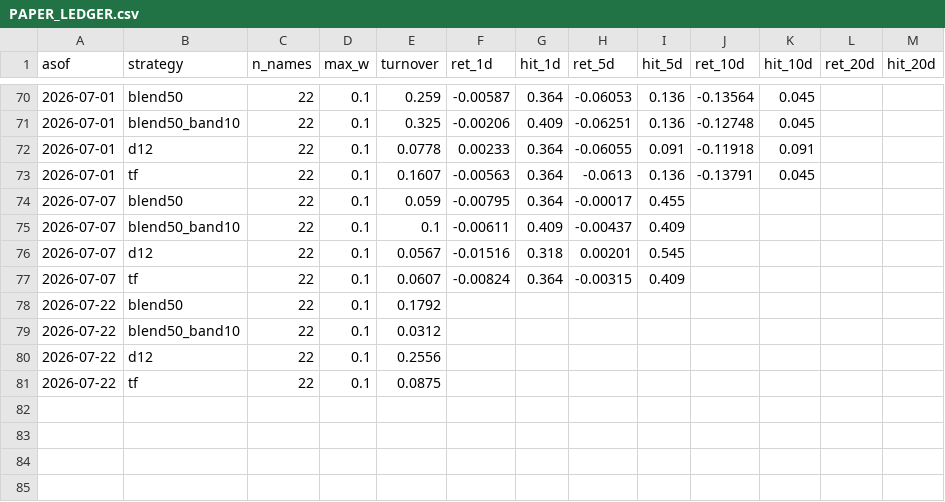
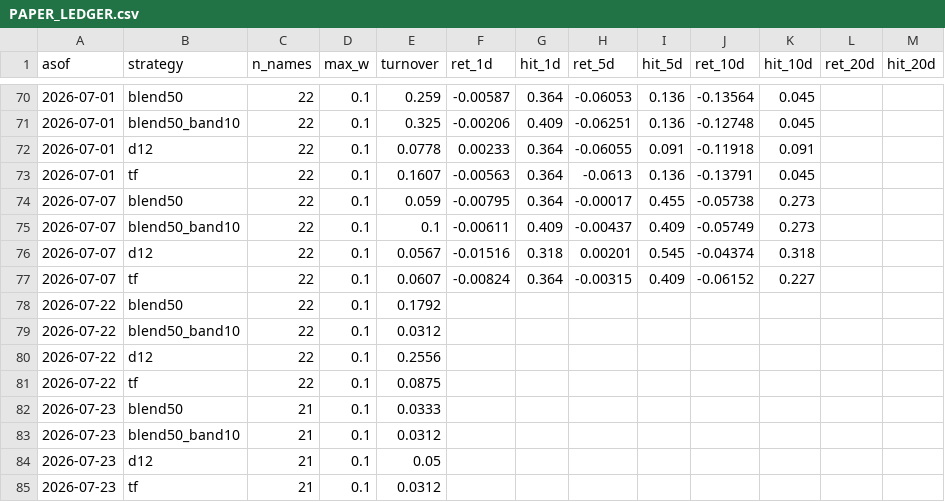
Before and after one commit to Wilson-LL/AI-Quant, a CSV file: reports/paper_trading/PAPER_LEDGER.csv, drawn as a sheet; only a part is shown, gaps mark what is left out.

```diff
--- a/reports/paper_trading/PAPER_LEDGER.csv
+++ b/reports/paper_trading/PAPER_LEDGER.csv
@@ -73,6 +73,6 @@ asof,strategy,n_names,max_w,turnover,ret_1d,hit_1d,ret_5d,hit_5d,ret_10d,hit_10d
 2026-07-01,tf,22,0.1,0.1607,-0.00563,0.364,-0.0613,0.136,-0.13791,0.045,,
-2026-07-07,blend50,22,0.1,0.059,-0.00795,0.364,-0.00017,0.455,,,,
-2026-07-07,blend50_band10,22,0.1,0.1,-0.00611,0.409,-0.00437,0.409,,,,
-2026-07-07,d12,22,0.1,0.0567,-0.01516,0.318,0.00201,0.545,,,,
-2026-07-07,tf,22,0.1,0.0607,-0.00824,0.364,-0.00315,0.409,,,,
+2026-07-07,blend50,22,0.1,0.059,-0.00795,0.364,-0.00017,0.455,-0.05738,0.273,,
+2026-07-07,blend50_band10,22,0.1,0.1,-0.00611,0.409,-0.00437,0.409,-0.05749,0.273,,
+2026-07-07,d12,22,0.1,0.0567,-0.01516,0.318,0.00201,0.545,-0.04374,0.318,,
+2026-07-07,tf,22,0.1,0.0607,-0.00824,0.364,-0.00315,0.409,-0.06152,0.227,,
 2026-07-22,blend50,22,0.1,0.1792,,,,,,,,
@@ -81 +81,5 @@ asof,strategy,n_names,max_w,turnover,ret_1d,hit_1d,ret_5d,hit_5d,ret_10d,hit_10d
 2026-07-22,tf,22,0.1,0.0875,,,,,,,,
+2026-07-23,blend50,21,0.1,0.0333,,,,,,,,
+2026-07-23,blend50_band10,21,0.1,0.0312,,,,,,,,
+2026-07-23,d12,21,0.1,0.05,,,,,,,,
+2026-07-23,tf,21,0.1,0.0312,,,,,,,,
```
Also changed, not shown: 11 other files.
